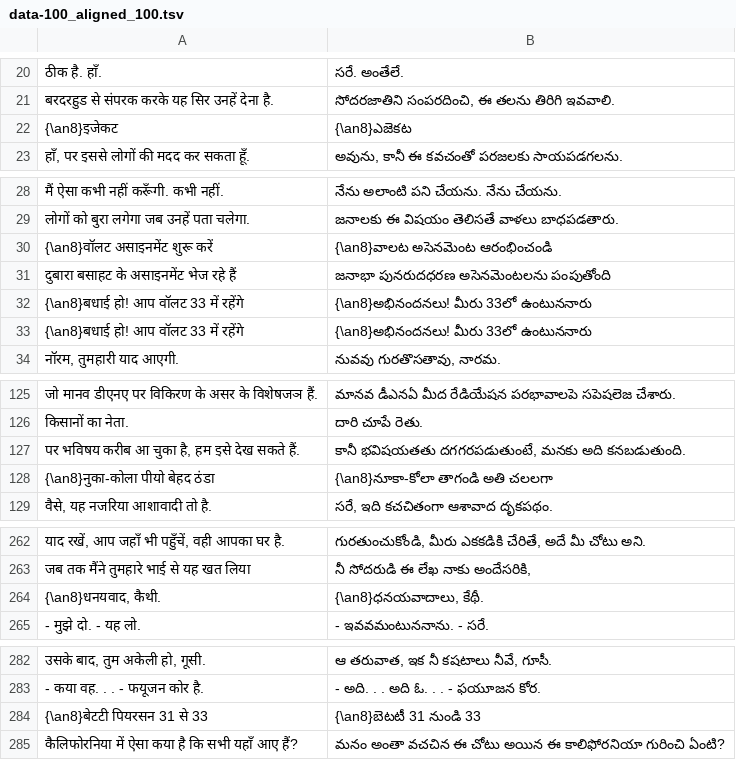
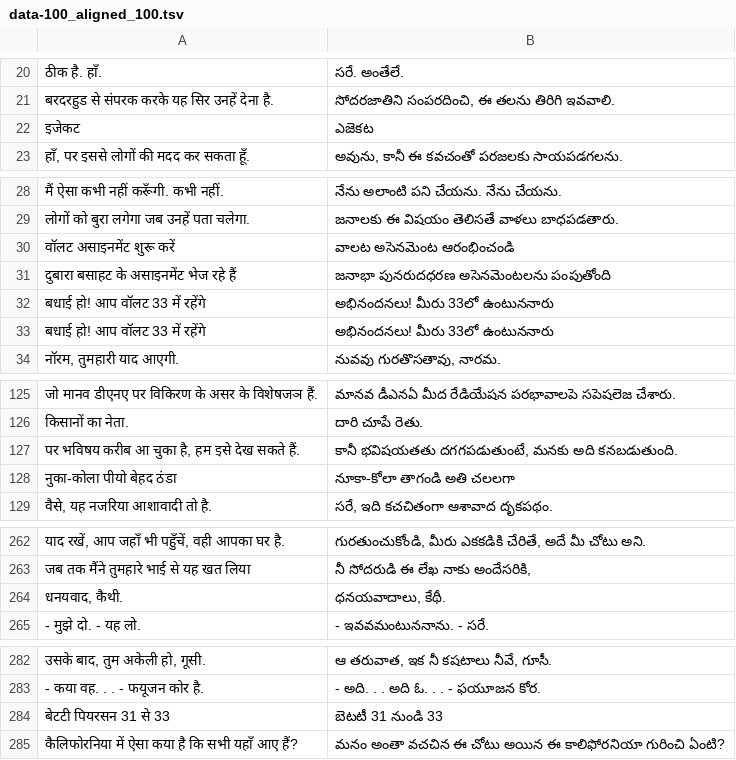
Before and after one commit to NLP-24/Statistical-Machine-Translation-Hindi-Telugu-, a TSV file: data-aligned/data-100_aligned_100.tsv, drawn as a sheet; only a part is shown, gaps mark what is left out.

Commit message:
Update data-100_aligned_100.tsv
removed
\ans

```diff
--- a/data-aligned/data-100_aligned_100.tsv
+++ b/data-aligned/data-100_aligned_100.tsv
@@ -21,3 +21,3 @@
 बरदरहुड से संपरक करके यह सिर उनहें देना है.	సోదరజాతిని సంపరదించి, ఈ తలను తిరిగి ఇవవాలి.
-{\an8}इजेकट	{\an8}ఎజెకట
+इजेकट	ఎజెకట
 हाँ, पर इससे लोगों की मदद कर सकता हूँ.	అవును, కానీ ఈ కవచంతో పరజలకు సాయపడగలను.
@@ -29,6 +29,6 @@
 लोगों को बुरा लगेगा जब उनहें पता चलेगा.	జనాలకు ఈ విషయం తెలిసతే వాళలు బాధపడతారు.
-{\an8}वॉलट असाइनमेंट शुरू करें	{\an8}వాలట అసెనమెంట ఆరంభించండి
+वॉलट असाइनमेंट शुरू करें	వాలట అసెనమెంట ఆరంభించండి
 दुबारा बसाहट के असाइनमेंट भेज रहे हैं	జనాభా పునరుదధరణ అసెనమెంటలను పంపుతోంది
-{\an8}बधाई हो! आप वॉलट 33 में रहेंगे	{\an8}అభినందనలు! మీరు 33లో ఉంటుననారు
-{\an8}बधाई हो! आप वॉलट 33 में रहेंगे	{\an8}అభినందనలు! మీరు 33లో ఉంటుననారు
+बधाई हो! आप वॉलट 33 में रहेंगे	అభినందనలు! మీరు 33లో ఉంటుననారు
+बधाई हो! आप वॉलट 33 में रहेंगे	అభినందనలు! మీరు 33లో ఉంటుననారు
 नॉरम, तुमहारी याद आएगी.	నువవు గురతొసతావు, నారమ.
@@ -126,4 +126,4 @@
 किसानों का नेता.	దారి చూపే రెతు.
-पर भविषय करीब आ चुका है, हम इसे देख सकते हैं.	కానీ భవిషయతతు దగగరపడుతుంటే, మనకు అది కనబడుతుంది.
-{\an8}नुका-कोला पीयो बेहद ठंडा	{\an8}నూకా-కోలా తాగండి అతి చలలగా
+पर भविषय करीब आ चुका है, हम इसे देख सकते हैं.	కానీ భవిషయతతు దగగపడుతుంటే, మనకు అది కనబడుతుంది.
+नुका-कोला पीयो बेहद ठंडा	నూకా-కోలా తాగండి అతి చలలగా
 वैसे, यह नजरिया आशावादी तो है.	సరే, ఇది కచచితంగా ఆశావాద దృకపథం.
@@ -263,3 +263,3 @@
 जब तक मैंने तुमहारे भाई से यह खत लिया	నీ సోదరుడి ఈ లేఖ నాకు అందేసరికి,
-{\an8}धनयवाद, कैथी.	{\an8}ధనయవాదాలు, కేథీ.
+धनयवाद, कैथी.	ధనయవాదాలు, కేథీ.
 - मुझे दो. - यह लो.	- ఇవవమంటుననాను. - సరే.
@@ -283,3 +283,3 @@
 - कया वह. . . - फयूजन कोर है.	- అది. . . అది ఓ. . . - ఫయూజన కోర.
-{\an8}बेटटी पियरसन 31 से 33	{\an8}బెటటీ 31 నుండి 33
+बेटटी पियरसन 31 से 33	బెటటీ 31 నుండి 33
 कैलिफोरनिया में ऐसा कया है कि सभी यहाँ आए हैं?	మనం అంతా వచచిన ఈ చోటు అయిన ఈ కాలిఫోరనియా గురించి ఏంటి?
```
